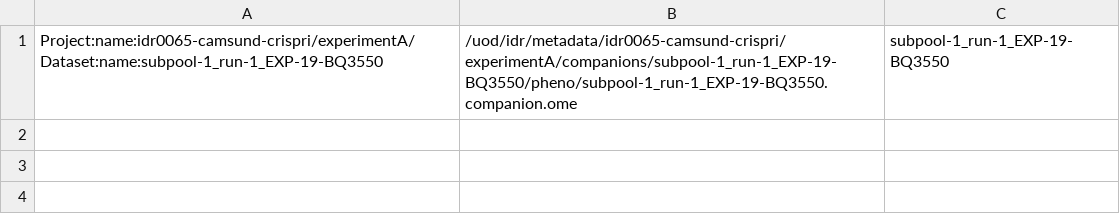
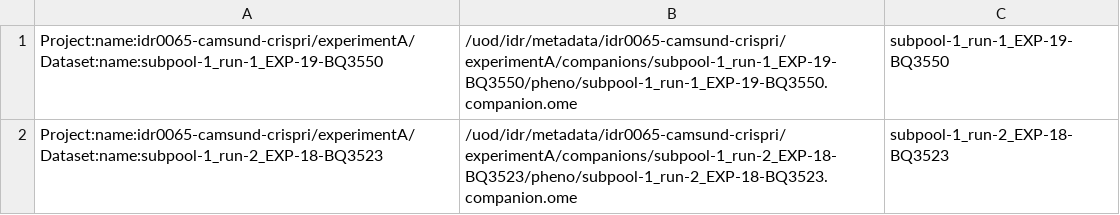
Before and after one commit to francesw/idr0065-camsund-crispri, a TSV file: experimentA/idr0065-experimentA-filePaths.tsv, drawn as a sheet.

Commit message:
Add second phenotypic experiment slide for import

```diff
--- a/experimentA/idr0065-experimentA-filePaths.tsv
+++ b/experimentA/idr0065-experimentA-filePaths.tsv
@@ -1 +1,2 @@
 Project:name:idr0065-camsund-crispri/experimentA/Dataset:name:subpool-1_run-1_EXP-19-BQ3550	/uod/idr/metadata/idr0065-camsund-crispri/experimentA/companions/subpool-1_run-1_EXP-19-BQ3550/pheno/subpool-1_run-1_EXP-19-BQ3550.companion.ome	subpool-1_run-1_EXP-19-BQ3550
+Project:name:idr0065-camsund-crispri/experimentA/Dataset:name:subpool-1_run-2_EXP-18-BQ3523	/uod/idr/metadata/idr0065-camsund-crispri/experimentA/companions/subpool-1_run-2_EXP-18-BQ3523/pheno/subpool-1_run-2_EXP-18-BQ3523.companion.ome	subpool-1_run-2_EXP-18-BQ3523
```
